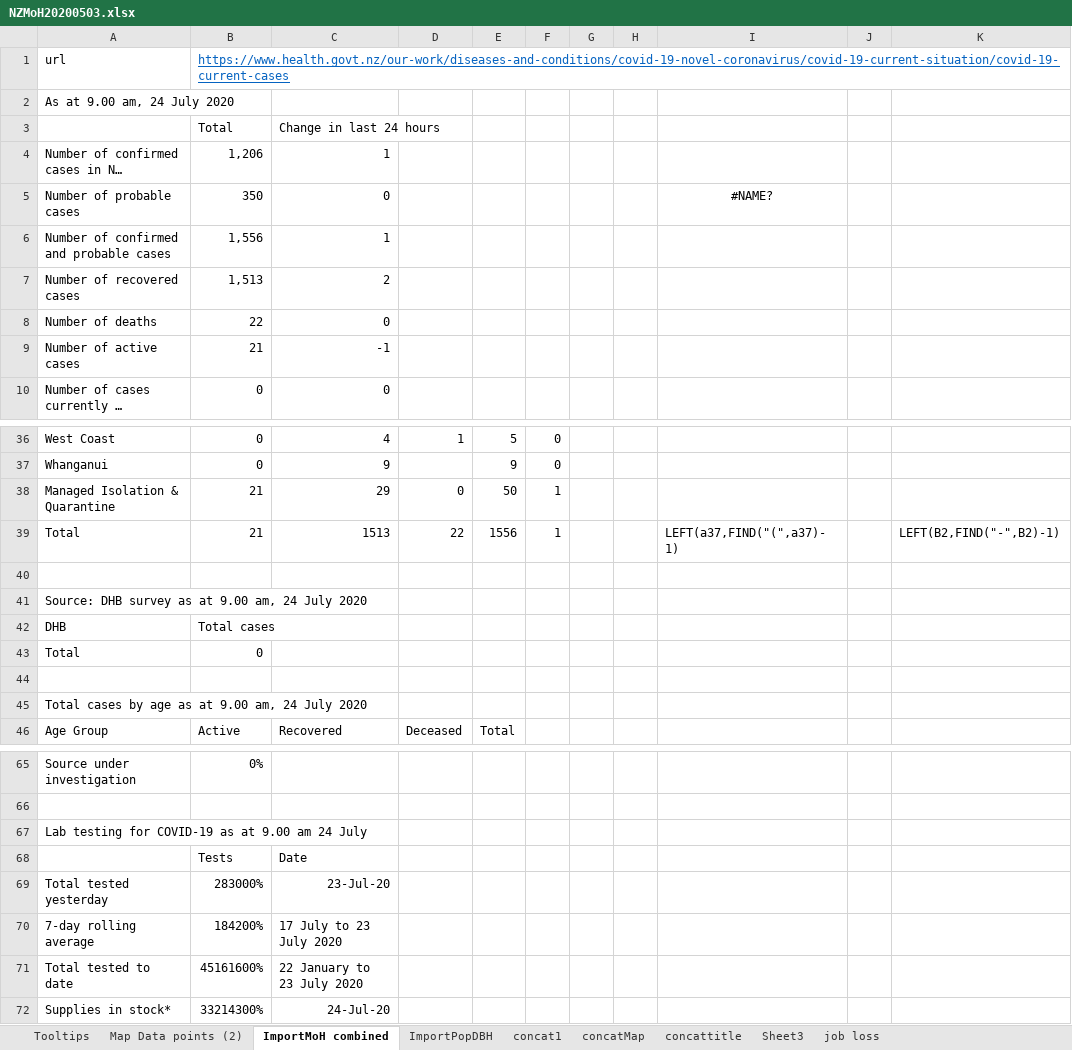
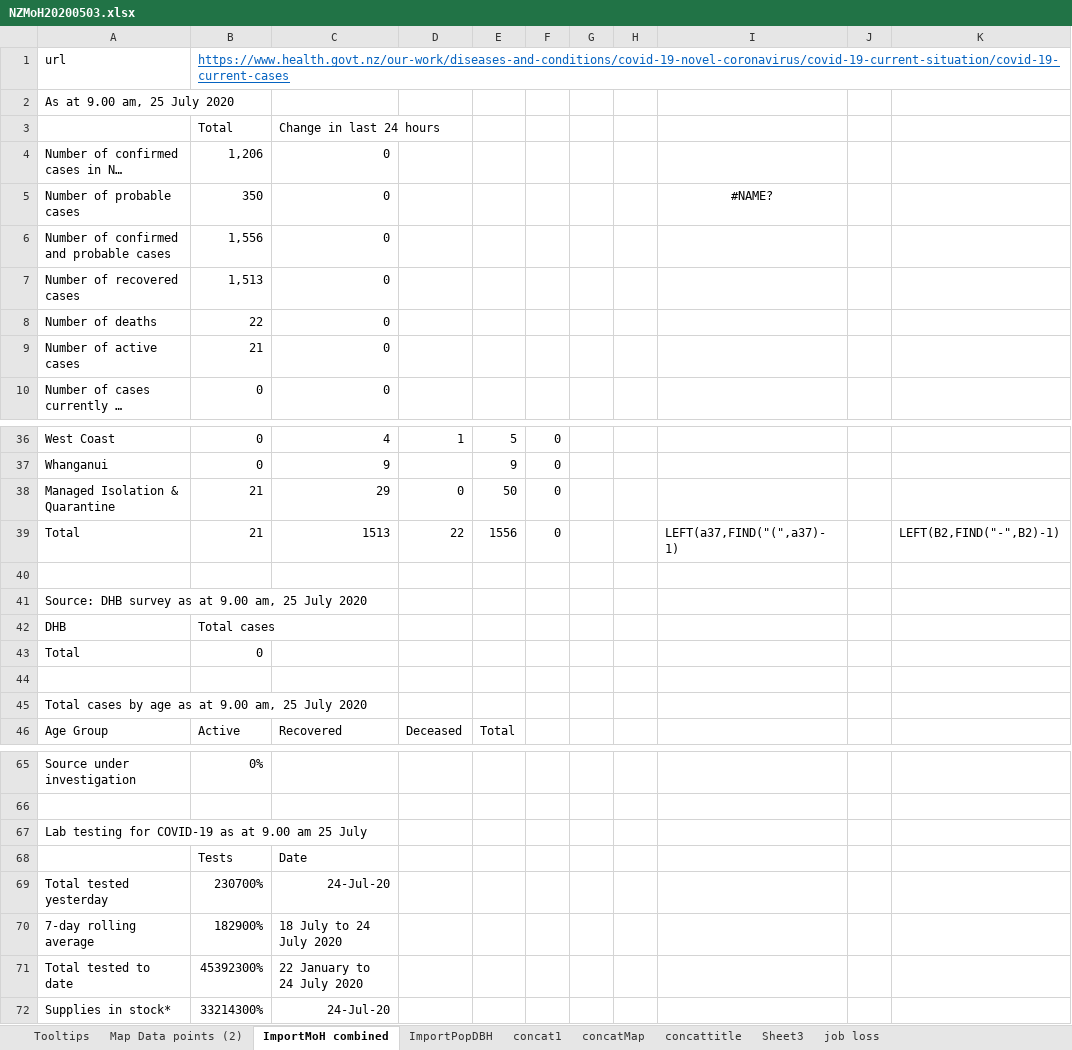
Before and after one commit to drakemax/TestGraphPage, an Excel workbook: NZMoH20200503.xlsx, sheet ImportMoH combined, drawn as a sheet; only a part is shown, gaps mark what is left out; long unchanged cells end in …; values as stored, in another font and other column widths than the file's, no borders; the diff covers the shown part only; the diff names each change by its address in the sheet, - before the commit and + after, or states it on an @@ line.

```diff
--- a/NZMoH20200503.xlsx (sheet ImportMoH combined)
+++ b/NZMoH20200503.xlsx (sheet ImportMoH combined)
-A2: As at 9.00 am, 24 July 2020
+A2: As at 9.00 am, 25 July 2020
-C4: 1
+C4: 0
-C6: 1
+C6: 0
-C7: 2
+C7: 0
-C9: -1
+C9: 0
-F38:F39: 1
+F38:F39: 0
-A41: …9.00 am, 24 July 2020
+A41: …9.00 am, 25 July 2020
-A45: …9.00 am, 24 July 2020
+A45: …9.00 am, 25 July 2020
-A67: …9.00 am 24 July
+A67: …9.00 am 25 July
-B69: 283000%
+B69: 230700%
-C69: 23-Jul-20
+C69: 24-Jul-20
-B70: 184200%
+B70: 182900%
-C70: 17 July to 23 July 2020
+C70: 18 July to 24 July 2020
-B71: 45161600%
+B71: 45392300%
-C71: 22 January to 23 July 2020
+C71: 22 January to 24 July 2020
```
Also changed, not shown: 1 added row and 1 edited cell elsewhere in this sheet, sheet Map Data points (2), 1 other file.
